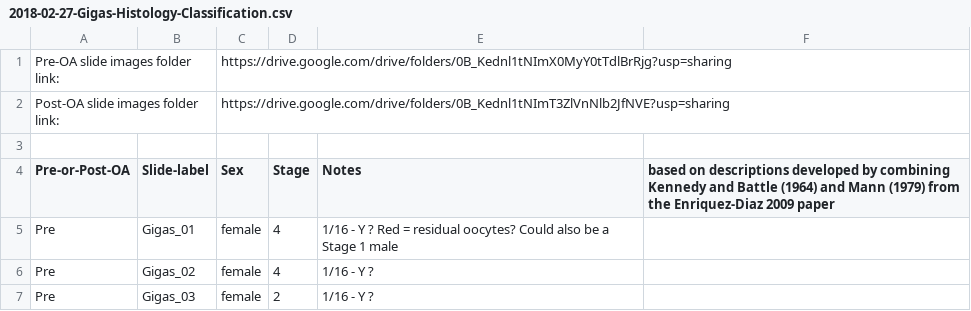
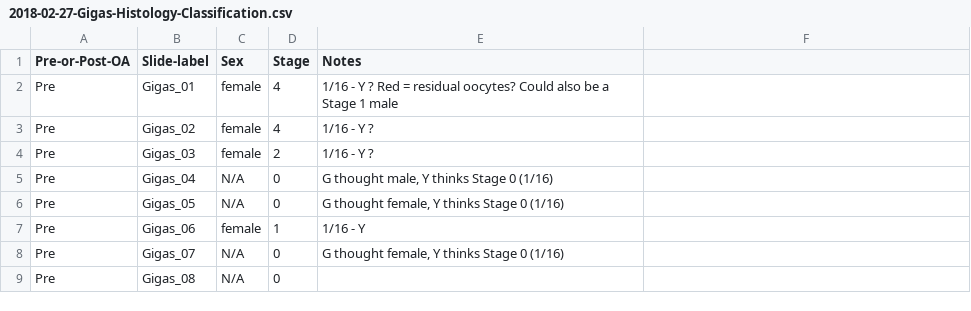
Before and after one commit to RobertsLab/project-oyster-oa, a CSV file: data/Manchester/2018-02-27-Gigas-Histology-Classification.csv, drawn as a sheet; only a part is shown; the shorter side is filled out with more unchanged rows; removed rows and columns are numbered as before the commit, all else as after; the diff names each change by its address in the sheet, - before the commit and + after, or states it on an @@ line.

```diff
--- a/data/Manchester/2018-02-27-Gigas-Histology-Classification.csv
+++ b/data/Manchester/2018-02-27-Gigas-Histology-Classification.csv
-row 1: Pre-OA slide images folder link: |  | https://drive.google.com/drive/folders/0B_Kednl1tNImX0MyY0tTdlBrRjg?usp=sharing
-row 2: Post-OA slide images folder link: |  | https://drive.google.com/drive/folders/0B_Kednl1tNImT3ZlVnNlb2JfNVE?usp=sharing
-row 3: (empty)
-F1: based on descriptions developed by combining Kennedy and Battle (1964) and Mann (1979) from the Enriquez-Diaz 2009 paper
+F1: (empty)
```
Also changed, not shown: 1 other file.
